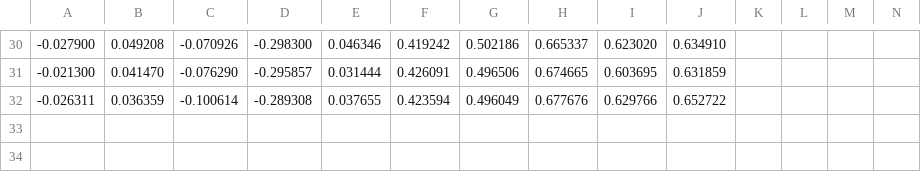
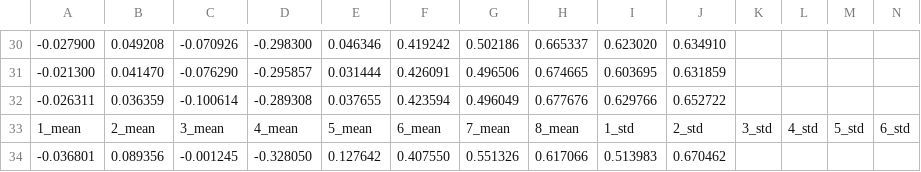
Before and after one commit to TheRealAnonymous008/DNN_NeuroSim_V2.1, a CSV file: weight_dist.csv, drawn as a sheet; only a part is shown, gaps mark what is left out; rows hold the shown columns only; the diff names each change by its address in the sheet, - before the commit and + after, or states it on an @@ line.

```diff
--- a/weight_dist.csv
+++ b/weight_dist.csv
+row 33: 1_mean | 2_mean | 3_mean | 4_mean | 5_mean | 6_mean | 7_mean | 8_mean | 1_std | 2_std | 3_std | 4_std | 5_std | 6_std
+row 34: -0.036801 | 0.089356 | -0.001245 | -0.328050 | 0.127642 | 0.407550 | 0.551326 | 0.617066 | 0.513983 | 0.670462
```
Also changed, not shown: Training_pytorch/delta_dist.csv, Training_pytorch/layer_record/weightFC2_.csv, 44 other files.
